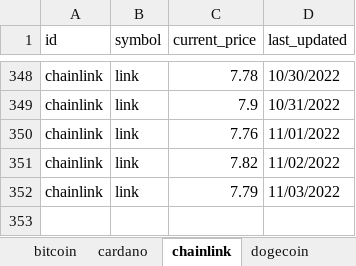
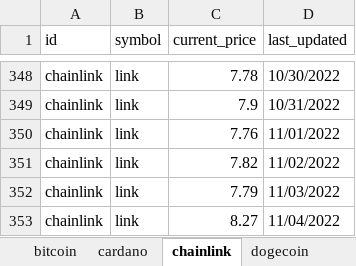
Before and after one commit to Thamielis/TrackCrypto, an Excel workbook: charts.xlsx, sheet chainlink, drawn as a sheet; only a part is shown, gaps mark what is left out; values as stored, in another font and other column widths than the file's, no borders; charts and pictures not drawn; the diff names each change by its address in the sheet, - before the commit and + after, or states it on an @@ line.

```diff
--- a/charts.xlsx (sheet chainlink)
+++ b/charts.xlsx (sheet chainlink)
+row 353: chainlink | link | 8.27 | 11/04/2022
```
Also changed, not shown: sheet bitcoin, sheet uniswap, sheet solana, sheet litecoin, sheet cardano, sheet ethereum, 1 more sheet, charts or pictures, coins.xlsx, 8 other files.
